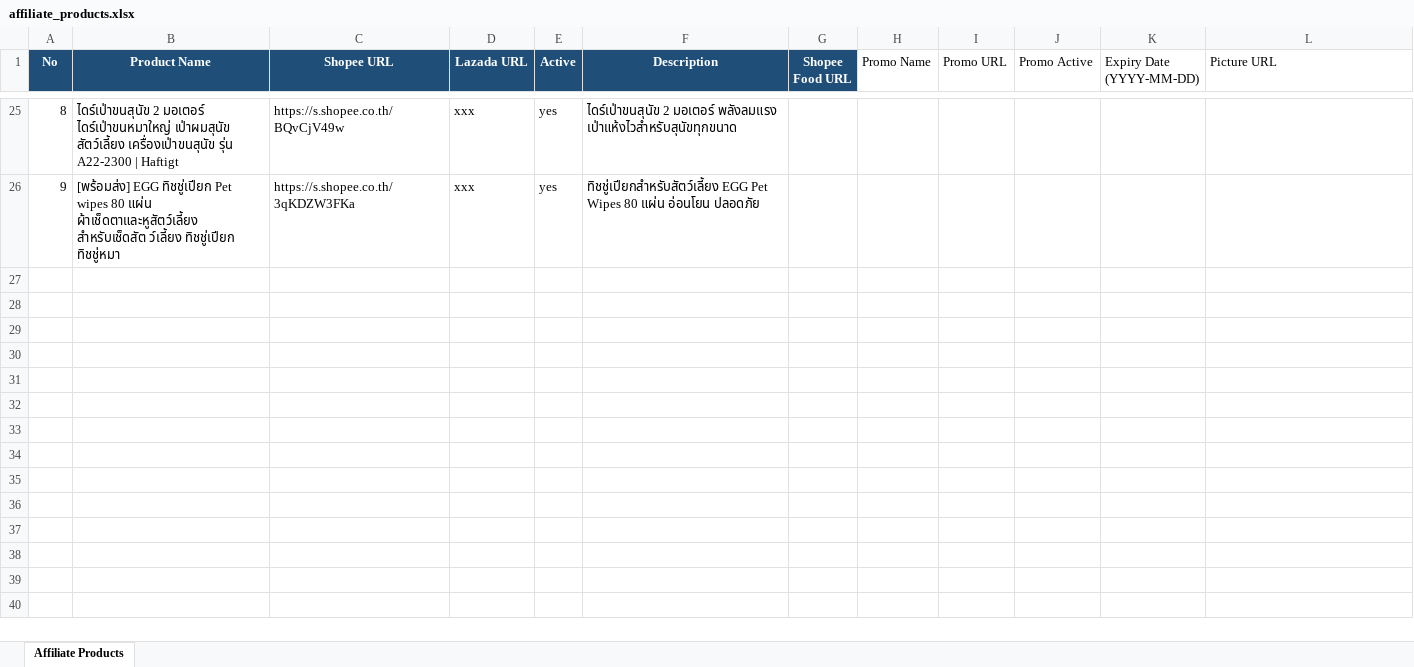
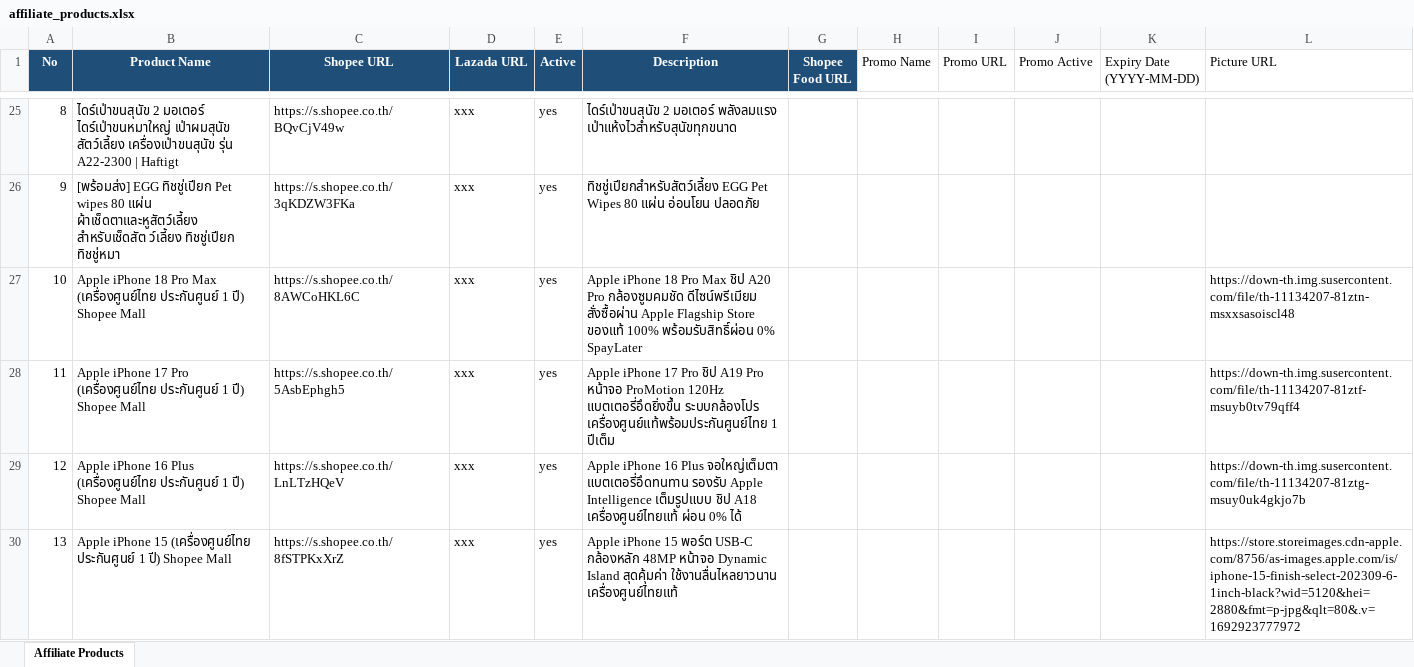
Before and after one commit to tongono-creator/chowchow-facebook-page, an Excel workbook: affiliate_products.xlsx, sheet Affiliate Products, drawn as a sheet; only a part is shown, gaps mark what is left out; values as stored, in another font and other column widths than the file's, no borders; the diff names each change by its address in the sheet, - before the commit and + after, or states it on an @@ line.

```diff
--- a/affiliate_products.xlsx (sheet Affiliate Products)
+++ b/affiliate_products.xlsx (sheet Affiliate Products)
+row 27: 10 | Apple iPhone 18 Pro Max (เครื่องศูนย์ไทย ประกันศูนย์ 1 ปี) Shopee Mall | https://s.shopee.co.th/8AWCoHKL6C | xxx | yes | Apple iPhone 18 Pro Max ชิป A20 Pro กล้องซูมคมชัด ดีไซน์พรีเมียม สั่งซื้อผ่าน Apple Flagship Store ของแท้ 100% พร้อมรับสิทธิ์ผ่อน 0% SpayLater |  |  |  |  |  | https://down-th.img.susercontent.com/file/th-11134207-81ztn-msxxsasoiscl48
+row 28: 11 | Apple iPhone 17 Pro (เครื่องศูนย์ไทย ประกันศูนย์ 1 ปี) Shopee Mall | https://s.shopee.co.th/5AsbEphgh5 | xxx | yes | Apple iPhone 17 Pro ชิป A19 Pro หน้าจอ ProMotion 120Hz แบตเตอรี่อึดยิ่งขึ้น ระบบกล้องโปร เครื่องศูนย์แท้พร้อมประกันศูนย์ไทย 1 ปีเต็ม |  |  |  |  |  | https://down-th.img.susercontent.com/file/th-11134207-81ztf-msuyb0tv79qff4
+row 29: 12 | Apple iPhone 16 Plus (เครื่องศูนย์ไทย ประกันศูนย์ 1 ปี) Shopee Mall | https://s.shopee.co.th/LnLTzHQeV | xxx | yes | Apple iPhone 16 Plus จอใหญ่เต็มตา แบตเตอรี่อึดทนทาน รองรับ Apple Intelligence เต็มรูปแบบ ชิป A18 เครื่องศูนย์ไทยแท้ ผ่อน 0% ได้ |  |  |  |  |  | https://down-th.img.susercontent.com/file/th-11134207-81ztg-msuy0uk4gkjo7b
+row 30: 13 | Apple iPhone 15 (เครื่องศูนย์ไทย ประกันศูนย์ 1 ปี) Shopee Mall | https://s.shopee.co.th/8fSTPKxXrZ | xxx | yes | Apple iPhone 15 พอร์ต USB-C กล้องหลัก 48MP หน้าจอ Dynamic Island สุดคุ้มค่า ใช้งานลื่นไหลยาวนาน เครื่องศูนย์ไทยแท้ |  |  |  |  |  | https://store.storeimages.cdn-apple.com/8756/as-images.apple.com/is/iphone-15-finish-select-202309-6-1inch-black?wid=5120&hei=2880&fmt=p-jpg&qlt=80&.v=1692923777972
```
Also changed, not shown: review_products.xlsx, 3 other files.
